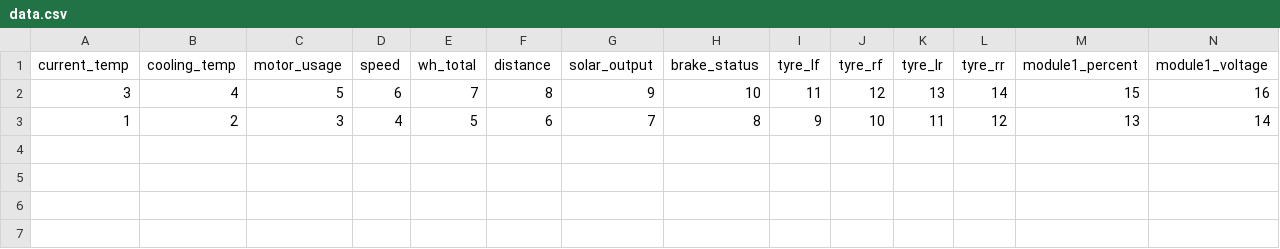
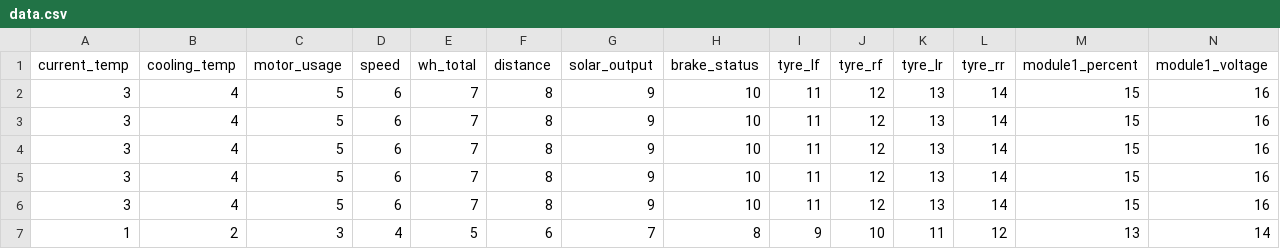
Before and after one commit to shikoubox/ROAST, a CSV file: Parts/dashboard_2025/data/data.csv, drawn as a sheet; only a part is shown; rows hold the shown columns only; the diff names each change by its address in the sheet, - before the commit and + after, or states it on an @@ line.

```diff
--- a/Parts/dashboard_2025/data/data.csv
+++ b/Parts/dashboard_2025/data/data.csv
+row 3: 3 | 4 | 5 | 6 | 7 | 8 | 9 | 10 | 11 | 12 | 13 | 14 | 15 | 16
+row 4: 3 | 4 | 5 | 6 | 7 | 8 | 9 | 10 | 11 | 12 | 13 | 14 | 15 | 16
+row 5: 3 | 4 | 5 | 6 | 7 | 8 | 9 | 10 | 11 | 12 | 13 | 14 | 15 | 16
+row 6: 3 | 4 | 5 | 6 | 7 | 8 | 9 | 10 | 11 | 12 | 13 | 14 | 15 | 16
```
Also changed, not shown: 2 other files.
